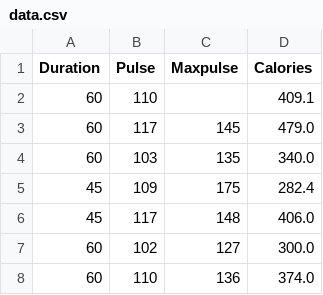
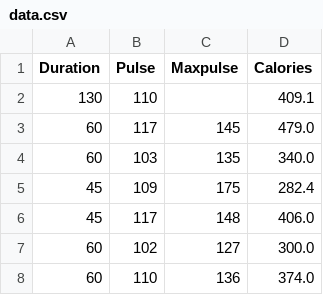
Before and after one commit to dineschandgr/Python-Data-Analytics, a CSV file: Pandas/data.csv, drawn as a sheet; only a part is shown.

```diff
--- a/Pandas/data.csv
+++ b/Pandas/data.csv
@@ -1,3 +1,3 @@
 Duration,Pulse,Maxpulse,Calories
-60,110,,409.1
+130,110,,409.1
 60,117,145,479.0
```
Also changed, not shown: 9 other files.
